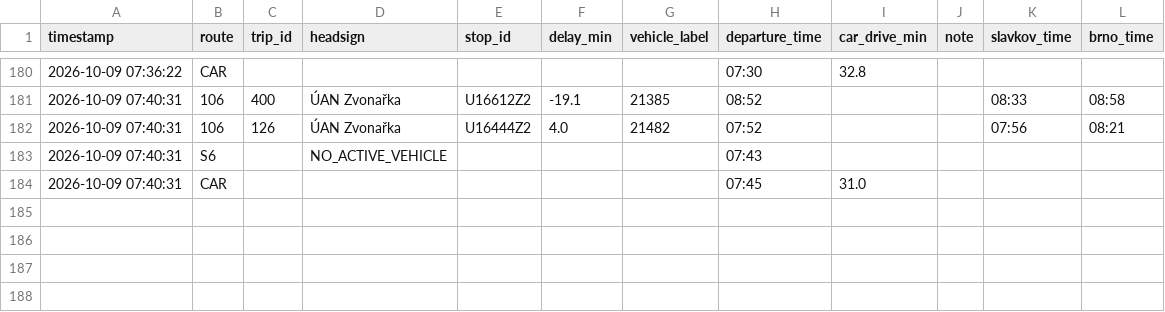
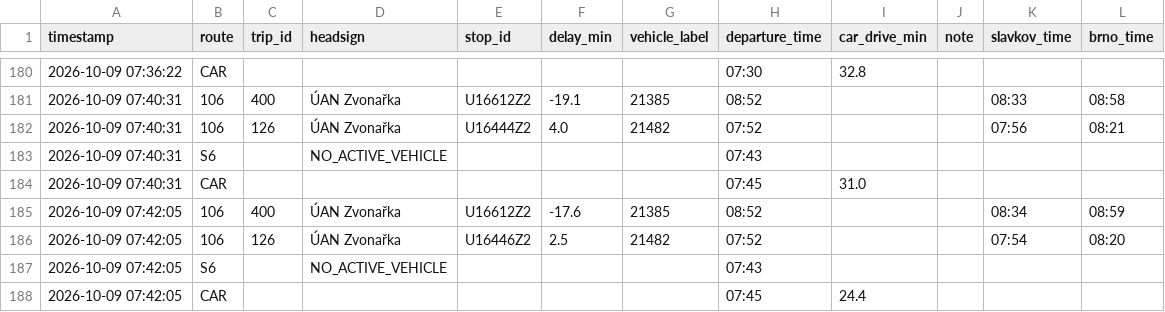
Before and after one commit to kisla/dojizdeni-slavkov, a CSV file: dojizdeni_log_rijen2026.csv, drawn as a sheet; only a part is shown, gaps mark what is left out.

```diff
--- a/dojizdeni_log_rijen2026.csv
+++ b/dojizdeni_log_rijen2026.csv
@@ -184 +184,5 @@ timestamp,route,trip_id,headsign,stop_id,delay_min,vehicle_label,departure_time,
 2026-10-09 07:40:31,CAR,,,,,,07:45,31.0,,,
+2026-10-09 07:42:05,106,400,ÚAN Zvonařka,U16612Z2,-17.6,21385,08:52,,,08:34,08:59
+2026-10-09 07:42:05,106,126,ÚAN Zvonařka,U16446Z2,2.5,21482,07:52,,,07:54,08:20
+2026-10-09 07:42:05,S6,,NO_ACTIVE_VEHICLE,,,,07:43,,,,
+2026-10-09 07:42:05,CAR,,,,,,07:45,24.4,,,
```
Also changed, not shown: 1 other file.
